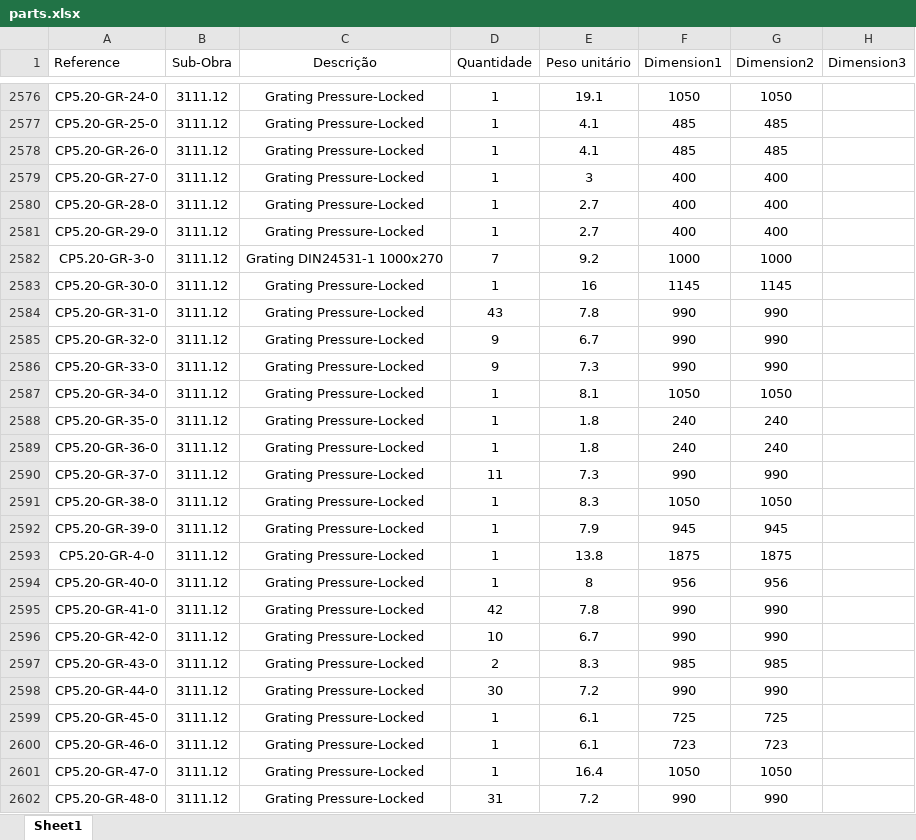
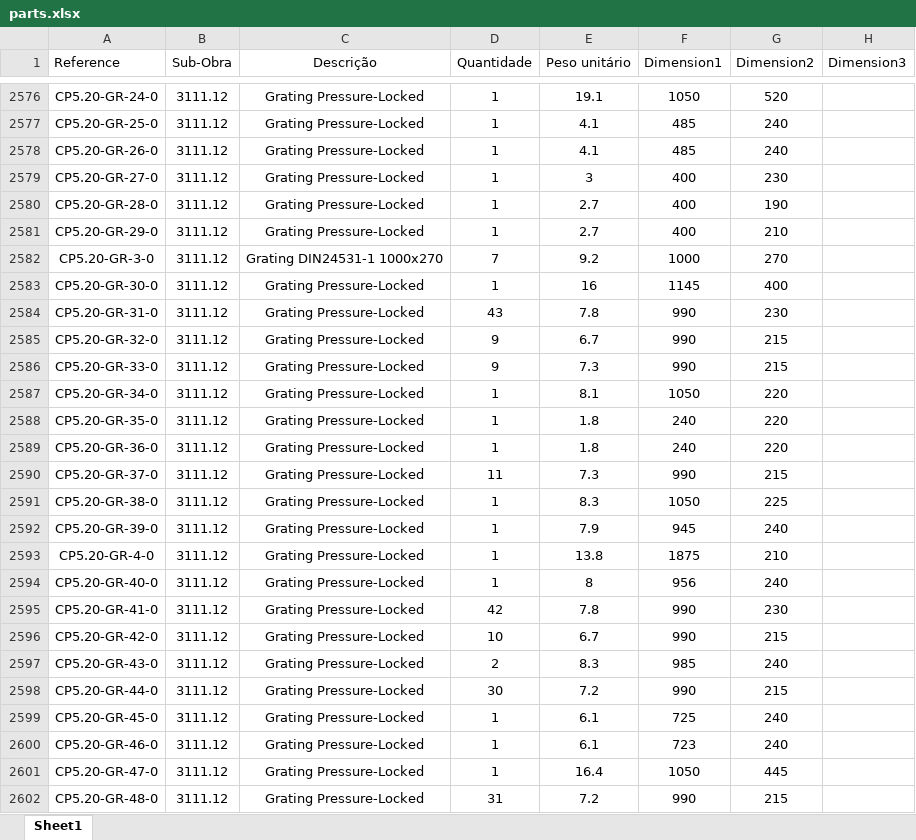
Before and after one commit to EduardoPoco/dimension-search-app, an Excel workbook: parts.xlsx, sheet Sheet1, drawn as a sheet; only a part is shown, gaps mark what is left out; values as stored, in another font and other column widths than the file's, no borders; the diff covers the shown part only; the diff names each change by its address in the sheet, - before the commit and + after, or states it on an @@ line.

```diff
--- a/parts.xlsx (sheet Sheet1)
+++ b/parts.xlsx (sheet Sheet1)
-G2576 (Dimension2): 1050
+G2576 (Dimension2): 520
-G2577:G2578 (Dimension2): 485
+G2577:G2578 (Dimension2): 240
-G2579 (Dimension2): 400
+G2579 (Dimension2): 230
-G2580 (Dimension2): 400
+G2580 (Dimension2): 190
-G2581 (Dimension2): 400
+G2581 (Dimension2): 210
-G2582 (Dimension2): 1000
+G2582 (Dimension2): 270
-G2583 (Dimension2): 1145
+G2583 (Dimension2): 400
-G2584 (Dimension2): 990
+G2584 (Dimension2): 230
-G2585:G2586 (Dimension2): 990
+G2585:G2586 (Dimension2): 215
-G2587 (Dimension2): 1050
+G2587 (Dimension2): 220
-G2588:G2589 (Dimension2): 240
+G2588:G2589 (Dimension2): 220
-G2590 (Dimension2): 990
+G2590 (Dimension2): 215
-G2591 (Dimension2): 1050
+G2591 (Dimension2): 225
-G2592 (Dimension2): 945
+G2592 (Dimension2): 240
-G2593 (Dimension2): 1875
+G2593 (Dimension2): 210
-G2594 (Dimension2): 956
+G2594 (Dimension2): 240
-G2595 (Dimension2): 990
+G2595 (Dimension2): 230
-G2596 (Dimension2): 990
+G2596 (Dimension2): 215
-G2597 (Dimension2): 985
+G2597 (Dimension2): 240
-G2598 (Dimension2): 990
+G2598 (Dimension2): 215
-G2599 (Dimension2): 725
+G2599 (Dimension2): 240
-G2600 (Dimension2): 723
+G2600 (Dimension2): 240
-G2601 (Dimension2): 1050
+G2601 (Dimension2): 445
-G2602 (Dimension2): 990
+G2602 (Dimension2): 215
```
Also changed, not shown: 80 edited cells elsewhere in this sheet.
